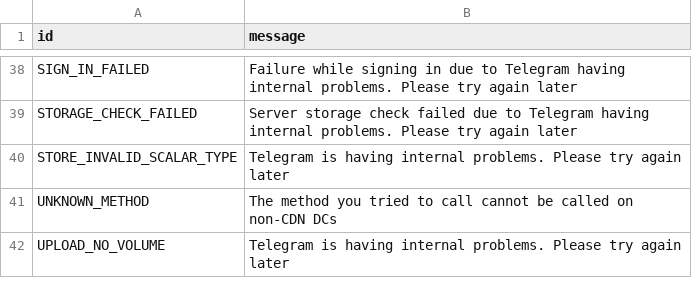
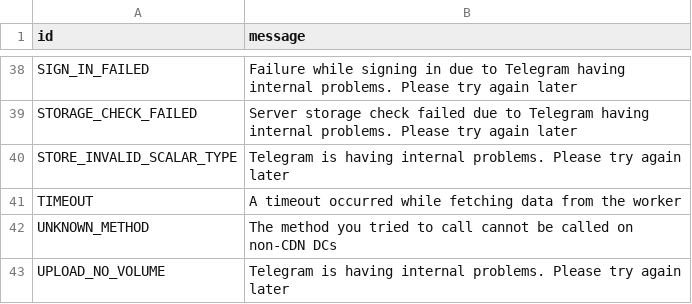
Before and after one commit to 5hojib/Electrogram, a TSV file: compiler/errors/source/500_INTERNAL_SERVER_ERROR.tsv, drawn as a sheet; only a part is shown, gaps mark what is left out; the diff names each change by its address in the sheet, - before the commit and + after, or states it on an @@ line.

```diff
--- a/compiler/errors/source/500_INTERNAL_SERVER_ERROR.tsv
+++ b/compiler/errors/source/500_INTERNAL_SERVER_ERROR.tsv
+row 41: TIMEOUT | A timeout occurred while fetching data from the worker
```
Also changed, not shown: compiler/errors/source/400_BAD_REQUEST.tsv, compiler/errors/source/403_FORBIDDEN.tsv, 4 other files.
